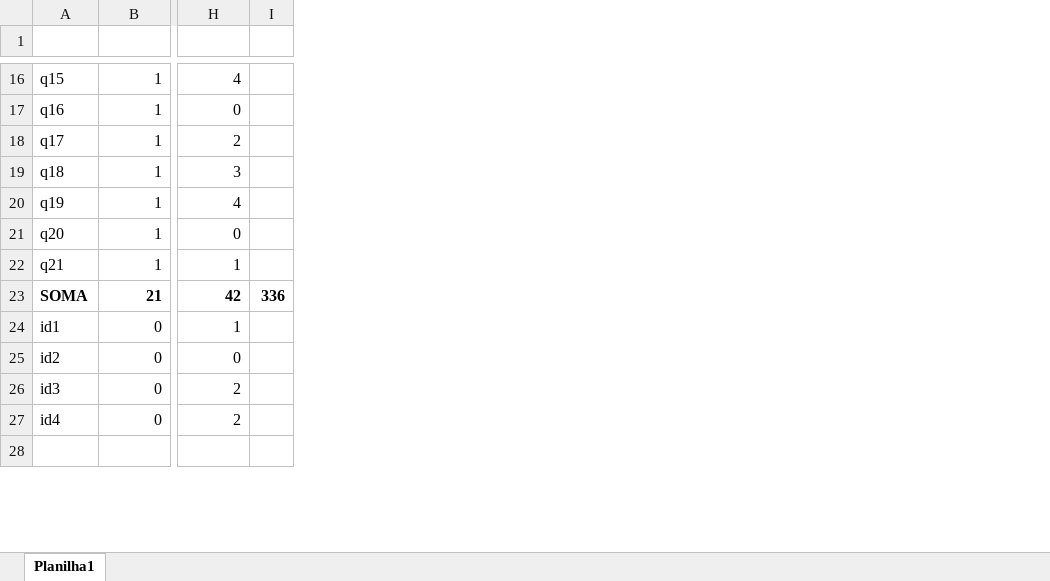
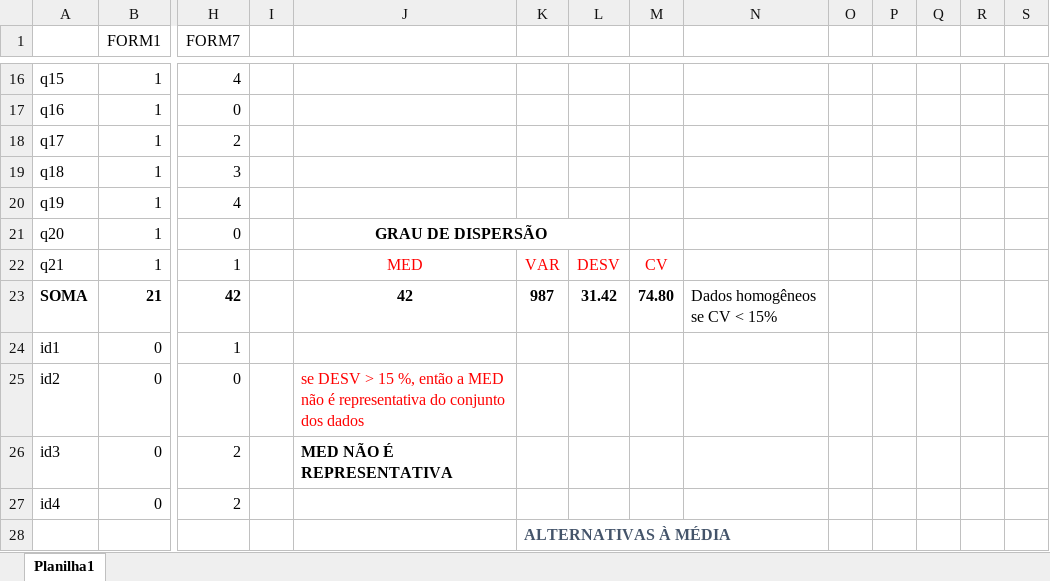
Before and after one commit to Christian-CGBS/SAS, an Excel workbook: ANÁLISE DE RESULTADOS.xlsx, sheet Planilha1, drawn as a sheet; only a part is shown, gaps mark what is left out; values as stored, in another font and other column widths than the file's, no borders; rows hold the shown columns only; the diff covers the shown part only; the diff names each change by its address in the sheet, - before the commit and + after, or states it on an @@ line.

```diff
--- a/ANÁLISE DE RESULTADOS.xlsx (sheet Planilha1)
+++ b/ANÁLISE DE RESULTADOS.xlsx (sheet Planilha1)
+column J, rows 21-26: GRAU DE DISPERSÃO | MED | 42 |  | se DESV > 15 %, então a MED não é representativa do conjunto dos dados | MED NÃO É REPRESENTATIVA
+column K, rows 22-28: VAR | 987 |  |  |  |  | ALTERNATIVAS À MÉDIA
+column L, rows 22-23: DESV | 31.42
+column M, rows 22-23: CV | 74.80
+column N, row 23: Dados homogêneos se CV < 15%
+column O, empty
+column P, empty
+column Q, empty
+column R, empty
+column S, empty
-row 1: (empty)
+row 1:  | FORM1 | FORM7
-I23: 336
+I23: (empty)
```
Also changed, not shown: 1 added row, 1 removed row, 17 edited cells, cell formats and merged cells elsewhere in this sheet, formulas that keep their value, 7 other files.
